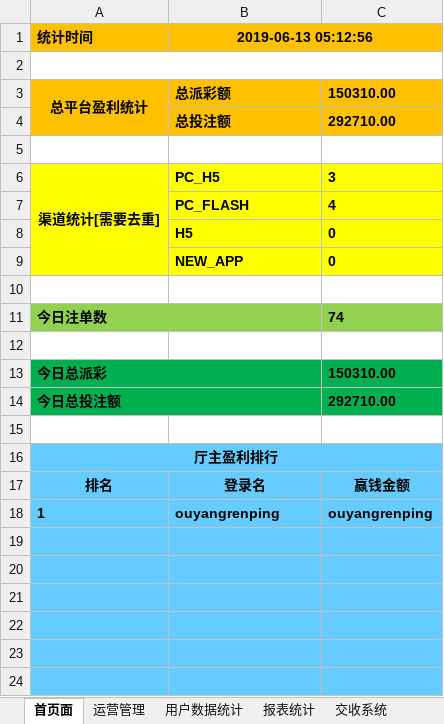
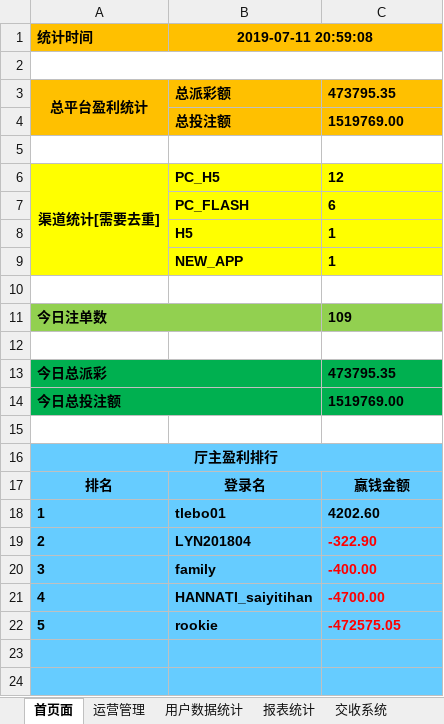
Before and after one commit to kaxisensen/Datachecktools, an Excel workbook: 平台数据核对.xlsm, sheet 首页面, drawn as a sheet; only a part is shown; values as stored, in another font and other column widths than the file's, no borders; charts and pictures not drawn; the diff covers the shown part only; the diff names each change by its address in the sheet, - before the commit and + after, or states it on an @@ line.

```diff
--- a/平台数据核对.xlsm (sheet 首页面)
+++ b/平台数据核对.xlsm (sheet 首页面)
-B1: 2019-06-13 05:12:56
+B1: 2019-07-11 20:59:08
-C3: 150310.00
+C3: 473795.35
-C4: 292710.00
+C4: 1519769.00
-C6: 3
+C6: 12
-C7: 4
+C7: 6
-C8:C9: 0
+C8:C9: 1
-C11: 74
+C11: 109
-C13: 150310.00
+C13: 473795.35
-C14: 292710.00
+C14: 1519769.00
-B18 (2019-07-11 20:59:08): ouyangrenping
+B18 (2019-07-11 20:59:08): tlebo01
-C18: ouyangrenping
+C18: 4202.60
-row 19: (empty)
+row 19: 2 | LYN201804 | -322.90
-row 20: (empty)
+row 20: 3 | family | -400.00
-row 21: (empty)
+row 21: 4 | HANNATI_saiyitihan | -4700.00
-row 22: (empty)
+row 22: 5 | rookie | -472575.05
```
Also changed, not shown: 4 added rows and 2 edited cells elsewhere in this sheet, sheet 厅主报表统计, sheet 总平台风险控制, sheet 厅主平台, sheet 用户数据统计, sheet 代理平台, charts or pictures, 1 other file.
